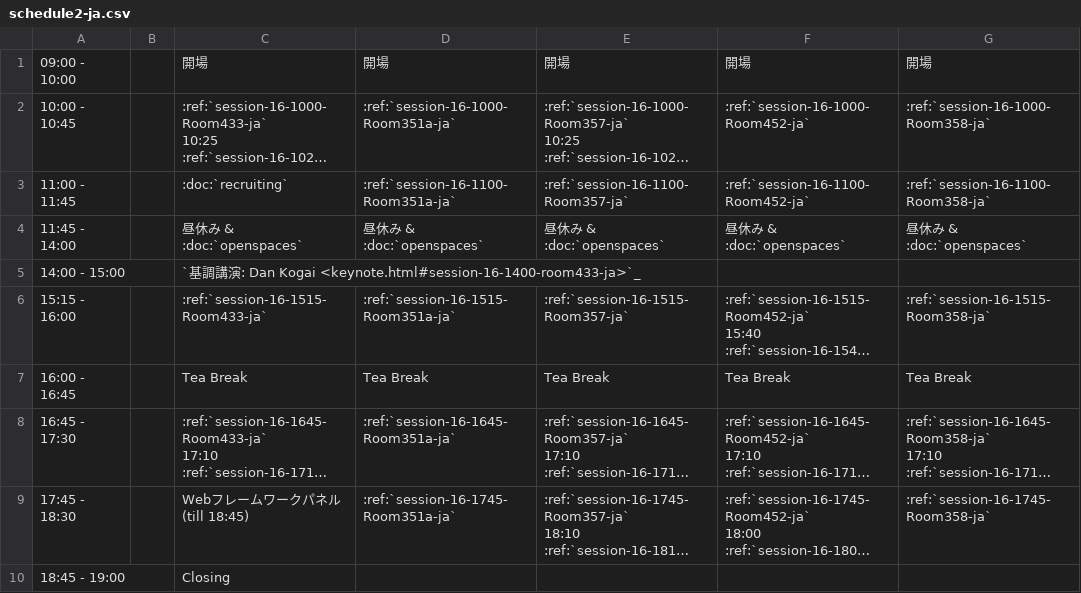
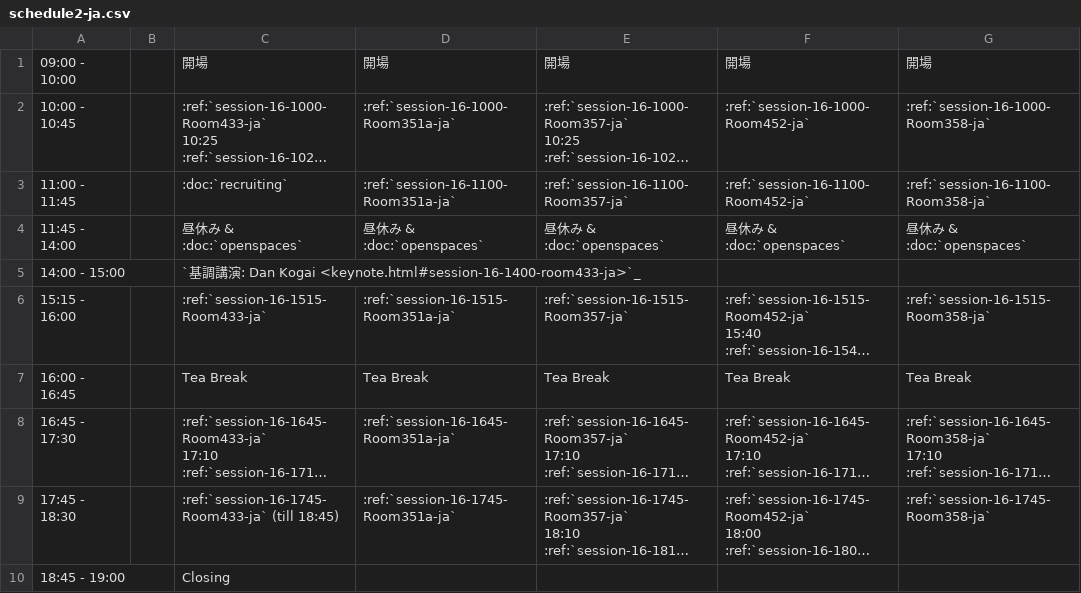
Before and after one commit to pyconjp/2012.pycon.jp, a CSV file: sphinx/program/schedule2-ja.csv, drawn as a sheet; long unchanged cells end in …; the diff names each change by its address in the sheet, - before the commit and + after, or states it on an @@ line.

```diff
--- a/sphinx/program/schedule2-ja.csv
+++ b/sphinx/program/schedule2-ja.csv
-C9: Webフレームワークパネル (till 18:45)
+C9: :ref:`session-16-1745-Room433-ja` (till 18:45)
```
Also changed, not shown: convert/timetable/records.csv, sphinx/en/program/schedule2-en.csv, 4 other files.
